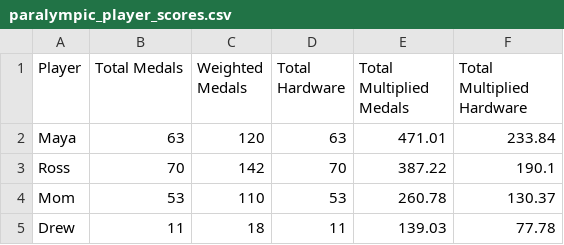
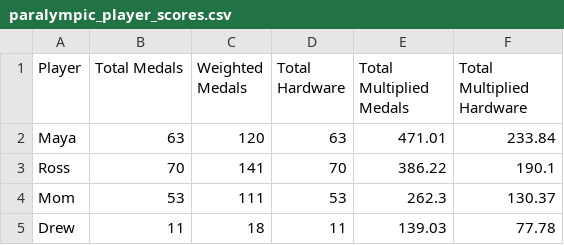
Before and after one commit to zo0o0ot/2026-olympics-weighted-medal-tracker, a CSV file: paralympics/output/paralympic_player_scores.csv, drawn as a sheet.

```diff
--- a/paralympics/output/paralympic_player_scores.csv
+++ b/paralympics/output/paralympic_player_scores.csv
@@ -2,4 +2,4 @@ Player,Total Medals,Weighted Medals,Total Hardware,Total Multiplied Medals,Total
 Maya,63,120,63,471.01,233.84
-Ross,70,142,70,387.22,190.1
-Mom,53,110,53,260.78,130.37
+Ross,70,141,70,386.22,190.1
+Mom,53,111,53,262.3,130.37
 Drew,11,18,11,139.03,77.78
```
Also changed, not shown: paralympics/output/paralympic_country_scores.csv.
